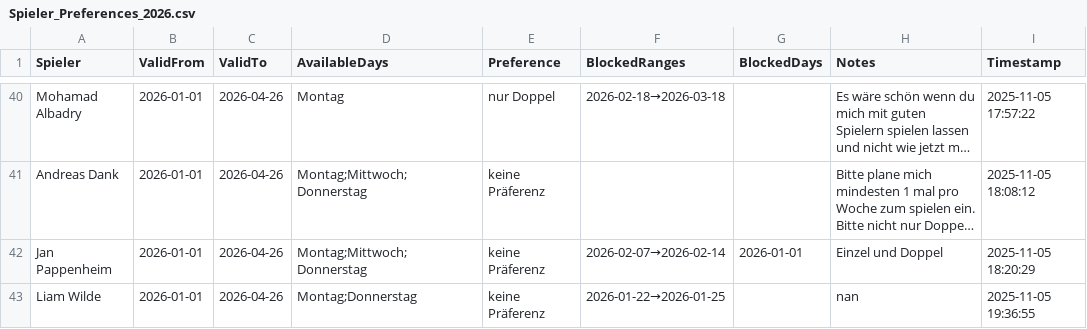
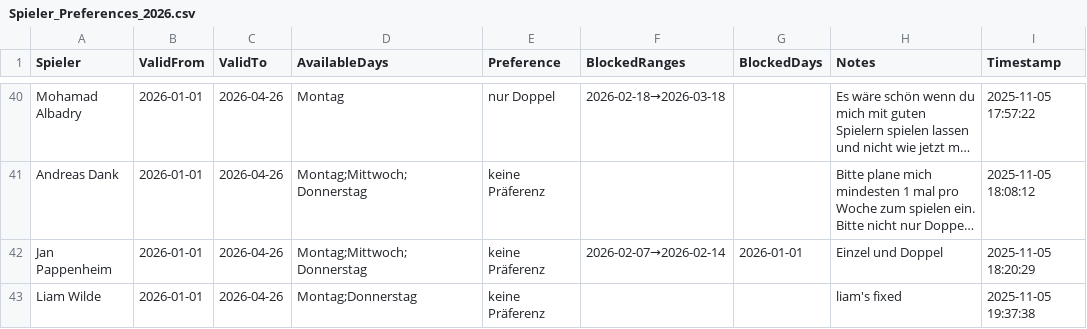
Before and after one commit to liamw8lde/Winter-2024_2025-Training-PLan, a CSV file: Spieler_Preferences_2026.csv, drawn as a sheet; only a part is shown, gaps mark what is left out; long unchanged cells end in …; the diff names each change by its address in the sheet, - before the commit and + after, or states it on an @@ line.

Commit message:
Update Präferenzen für Liam Wilde

```diff
--- a/Spieler_Preferences_2026.csv
+++ b/Spieler_Preferences_2026.csv
-F43 (BlockedRanges): 2026-01-22→2026-01-25
+F43 (BlockedRanges): (empty)
-H43 (Notes): nan
+H43 (Notes): liam's fixed
-I43 (Timestamp): 2025-11-05 19:36:55
+I43 (Timestamp): 2025-11-05 19:37:38
```
